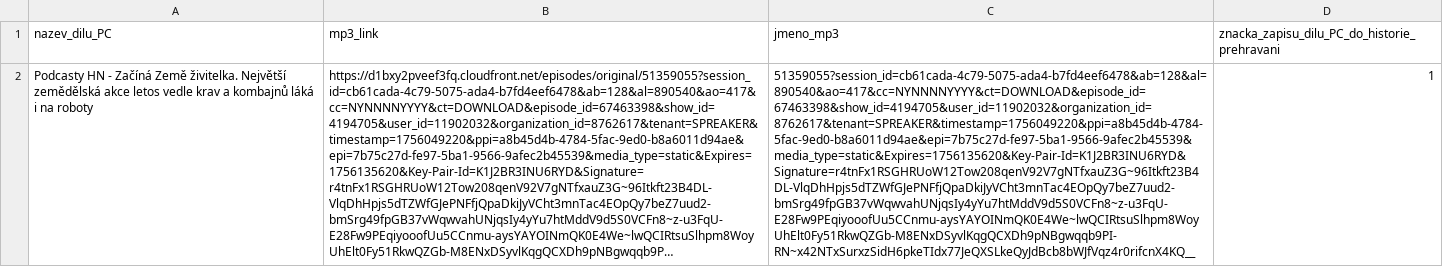
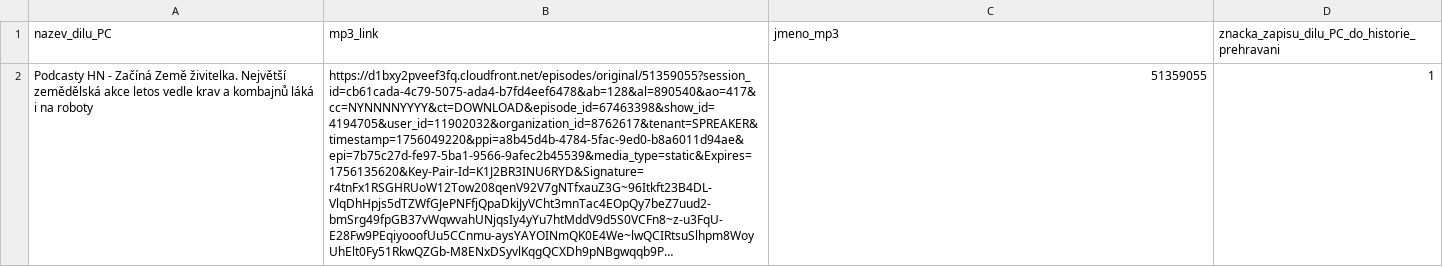
Before and after one commit to HendryXXX/HonzovoDomaciMediaCentrum, a CSV file: data_podcastu.csv, drawn as a sheet; long unchanged cells end in …; the diff names each change by its address in the sheet, - before the commit and + after, or states it on an @@ line.

Commit message:
Update data_podcastu.csv

```diff
--- a/data_podcastu.csv
+++ b/data_podcastu.csv
-C2 (jmeno_mp3): 51359055?session_id=cb61cada-4c79-5075-ada4-b7fd4eef6478&ab=128&al=890540&ao=417&cc=NYNNNNYYYY&ct=DOWNLOAD&episode_id=67463398&show_id=4194705&user_id=11902032&organization_id=8762617&tenant=SPREAKER&timestamp=1756049220&ppi=a8b45d4b-4784-5fac-9ed0-b8a6011d94ae&epi=7b75c27d-fe97-5ba1-9566-9afec2b45539&media_type=static&Expires=1756135620&Key-Pair-Id=K1J2BR3INU6RYD&Signature=r4tnFx1RSGHRUoW12Tow208qenV92V7gNTfxauZ3G~96Itkft23B4DL-VlqDhHpjs5dTZWfGJePNFfjQpaDkiJyVCht3mnTac4EOpQy7beZ7uud2-bmSrg49fpGB37vWqwvahUNjqsIy4yYu7htMddV9d5S0VCFn8~z-u3FqU-E28Fw9PEqiyooofUu5CCnmu-aysYAYOINmQK0E4We~lwQCIRtsuSlhpm8WoyUhElt0Fy51RkwQZGb-M8ENxDSyvlKqgQCXDh9pNBgwqqb9PI-RN~x42NTxSurxzSidH6pkeTIdx77JeQXSLkeQyJdBcb8bWJfVqz4r0rifcnX4KQ__
+C2 (jmeno_mp3): 51359055
```
